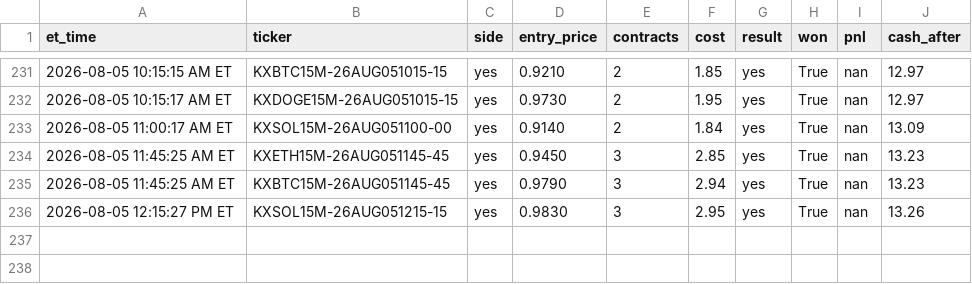
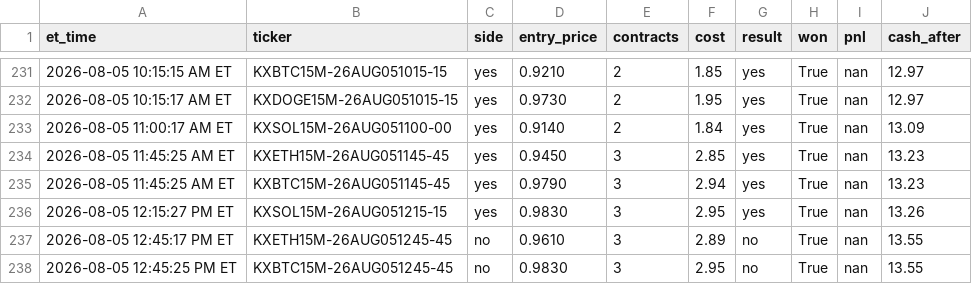
Before and after one commit to nitinjakka/nitinjakka, a CSV file: kalshi_live_log.csv, drawn as a sheet; only a part is shown, gaps mark what is left out.

Commit message:
live logs 2026-08-05T16:46

```diff
--- a/kalshi_live_log.csv
+++ b/kalshi_live_log.csv
@@ -236 +236,3 @@ et_time,ticker,side,entry_price,contracts,cost,result,won,pnl,cash_after
 2026-08-05 12:15:27 PM ET,KXSOL15M-26AUG051215-15,yes,0.9830,3,2.95,yes,True,nan,13.26
+2026-08-05 12:45:17 PM ET,KXETH15M-26AUG051245-45,no,0.9610,3,2.89,no,True,nan,13.55
+2026-08-05 12:45:25 PM ET,KXBTC15M-26AUG051245-45,no,0.9830,3,2.95,no,True,nan,13.55
```
Also changed, not shown: 2 other files.
